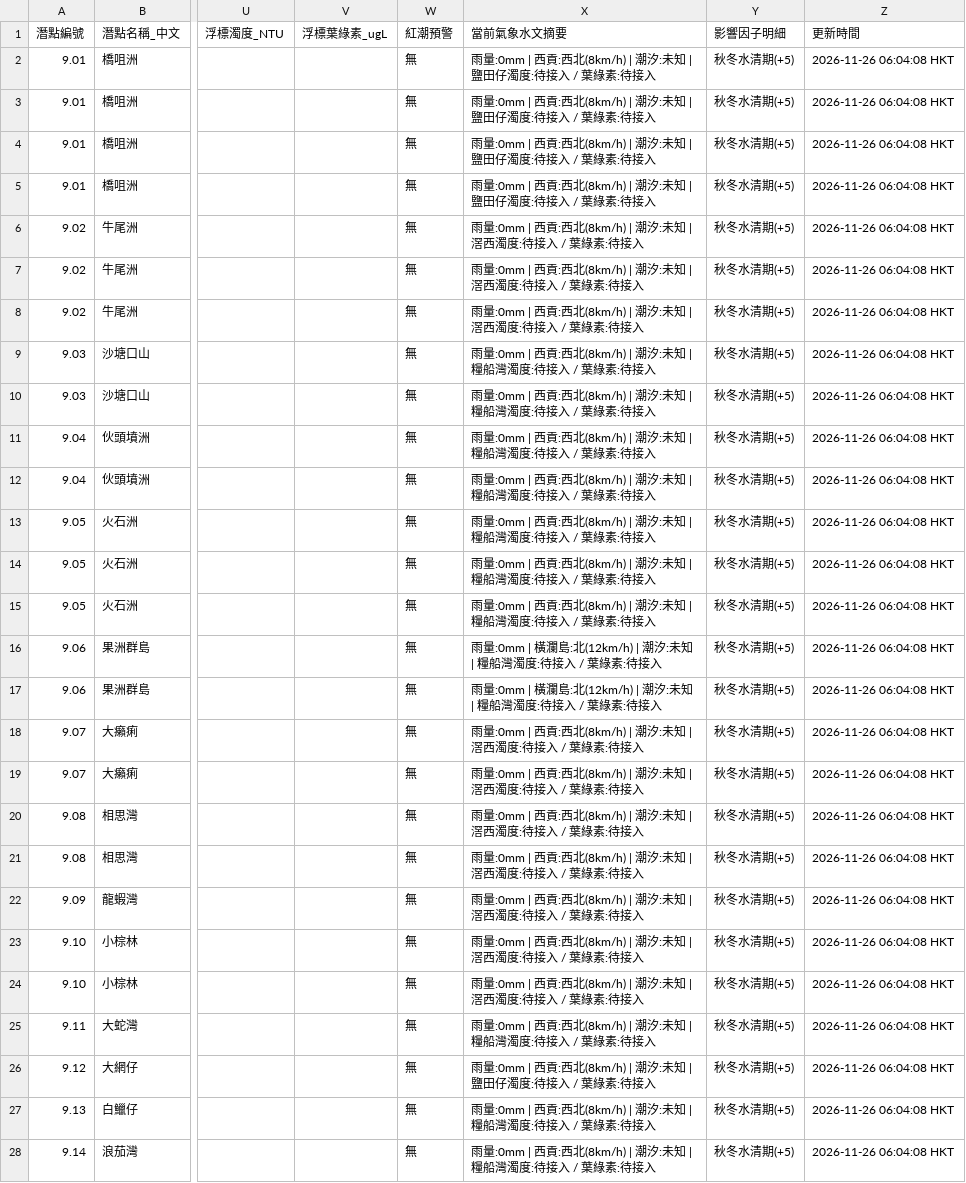
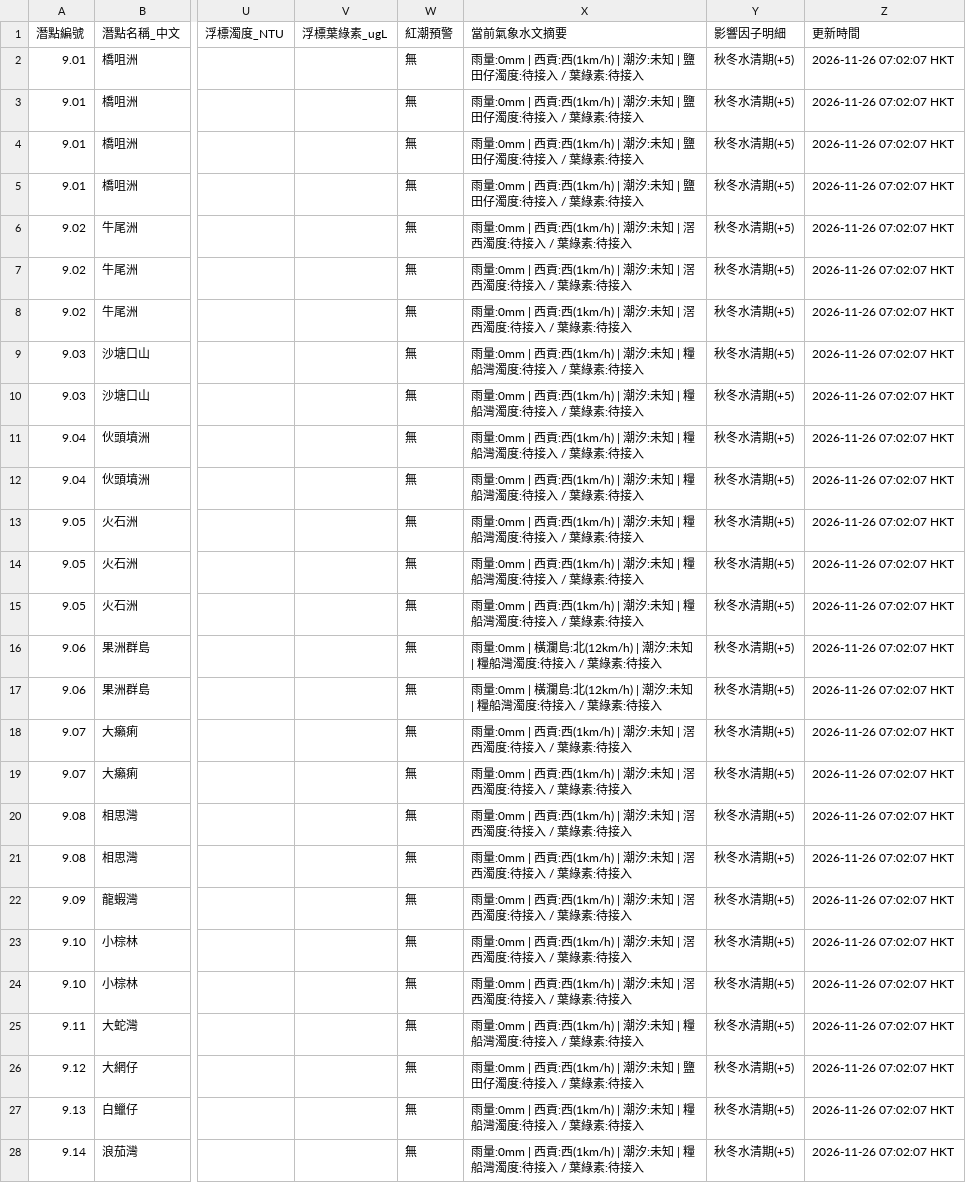
Before and after one commit to chanswc-sys/hk-dive-visibility-api, a CSV file: dive_sites_visibility_latest.csv, drawn as a sheet; only a part is shown, gaps mark what is left out; the diff covers the shown part only; the diff names each change by its address in the sheet, - before the commit and + after, or states it on an @@ line.

```diff
--- a/dive_sites_visibility_latest.csv
+++ b/dive_sites_visibility_latest.csv
-X2:X5 (當前氣象水文摘要): …西貢:西北(8km/h) | 潮汐:…
+X2:X5 (當前氣象水文摘要): …西貢:西(1km/h) | 潮汐:…
-Z2:Z28 (更新時間): 2026-11-26 06:04:08 HKT
+Z2:Z28 (更新時間): 2026-11-26 07:02:07 HKT
-X6:X8 (當前氣象水文摘要): …西貢:西北(8km/h) | 潮汐:…
+X6:X8 (當前氣象水文摘要): …西貢:西(1km/h) | 潮汐:…
-X9:X15 (當前氣象水文摘要): …西貢:西北(8km/h) | 潮汐:…
+X9:X15 (當前氣象水文摘要): …西貢:西(1km/h) | 潮汐:…
-X18:X24 (當前氣象水文摘要): …西貢:西北(8km/h) | 潮汐:…
+X18:X24 (當前氣象水文摘要): …西貢:西(1km/h) | 潮汐:…
-X25 (當前氣象水文摘要): …西貢:西北(8km/h) | 潮汐:…
+X25 (當前氣象水文摘要): …西貢:西(1km/h) | 潮汐:…
-X26 (當前氣象水文摘要): …西貢:西北(8km/h) | 潮汐:…
+X26 (當前氣象水文摘要): …西貢:西(1km/h) | 潮汐:…
-X27:X28 (當前氣象水文摘要): …西貢:西北(8km/h) | 潮汐:…
+X27:X28 (當前氣象水文摘要): …西貢:西(1km/h) | 潮汐:…
```
Also changed, not shown: 57 edited cells elsewhere in this file, visibility_latest.csv, 2 other files.
